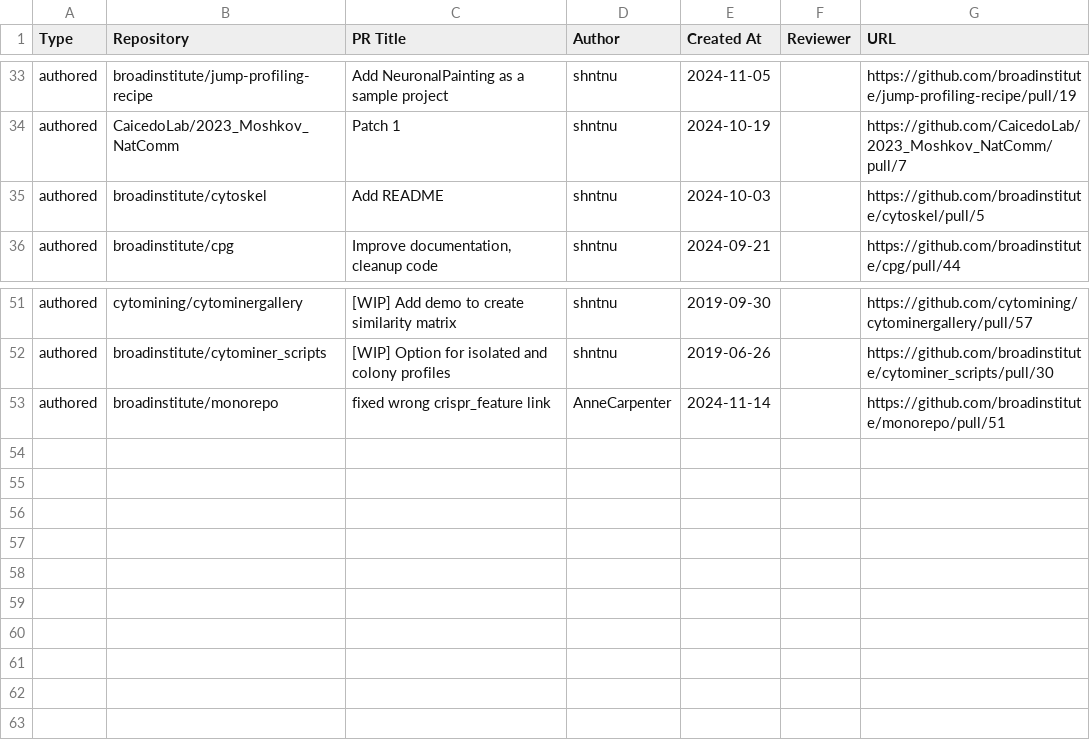
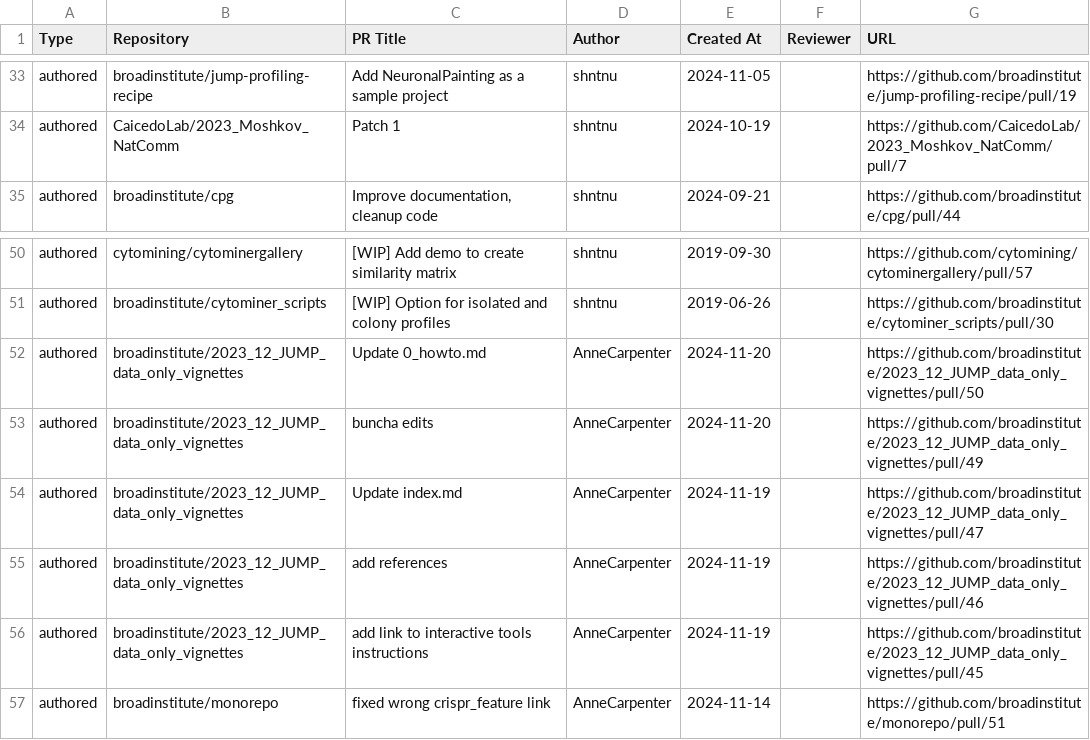
Before and after one commit to broadinstitute/heimdall, a CSV file: pr.csv, drawn as a sheet; only a part is shown, gaps mark what is left out; removed rows and columns are numbered as before the commit, all else as after; the diff names each change by its address in the sheet, - before the commit and + after, or states it on an @@ line.

```diff
--- a/pr.csv
+++ b/pr.csv
-row 35: authored | broadinstitute/cytoskel | Add README | shntnu | 2024-10-03 |  | https://github.com/broadinstitute/cytoskel/pull/5
+row 52: authored | broadinstitute/2023_12_JUMP_data_only_vignettes | Update 0_howto.md | AnneCarpenter | 2024-11-20 |  | https://github.com/broadinstitute/2023_12_JUMP_data_only_vignettes/pull/50
+row 53: authored | broadinstitute/2023_12_JUMP_data_only_vignettes | buncha edits | AnneCarpenter | 2024-11-20 |  | https://github.com/broadinstitute/2023_12_JUMP_data_only_vignettes/pull/49
+row 54: authored | broadinstitute/2023_12_JUMP_data_only_vignettes | Update index.md | AnneCarpenter | 2024-11-19 |  | https://github.com/broadinstitute/2023_12_JUMP_data_only_vignettes/pull/47
+row 55: authored | broadinstitute/2023_12_JUMP_data_only_vignettes | add references | AnneCarpenter | 2024-11-19 |  | https://github.com/broadinstitute/2023_12_JUMP_data_only_vignettes/pull/46
+row 56: authored | broadinstitute/2023_12_JUMP_data_only_vignettes | add link to interactive tools instructions | AnneCarpenter | 2024-11-19 |  | https://github.com/broadinstitute/2023_12_JUMP_data_only_vignettes/pull/45
```
